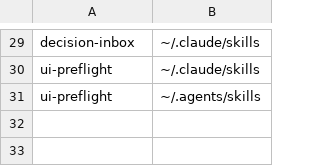
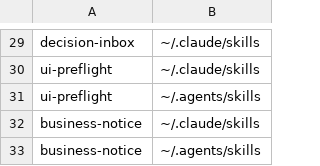
Before and after one commit to Natsukashii1997/my-skills, a TSV file: links.tsv, drawn as a sheet; only a part is shown, gaps mark what is left out; the diff names each change by its address in the sheet, - before the commit and + after, or states it on an @@ line.

```diff
--- a/links.tsv
+++ b/links.tsv
+row 32: business-notice | ~/.claude/skills
+row 33: business-notice | ~/.agents/skills
```
Also changed, not shown: 6 other files.
